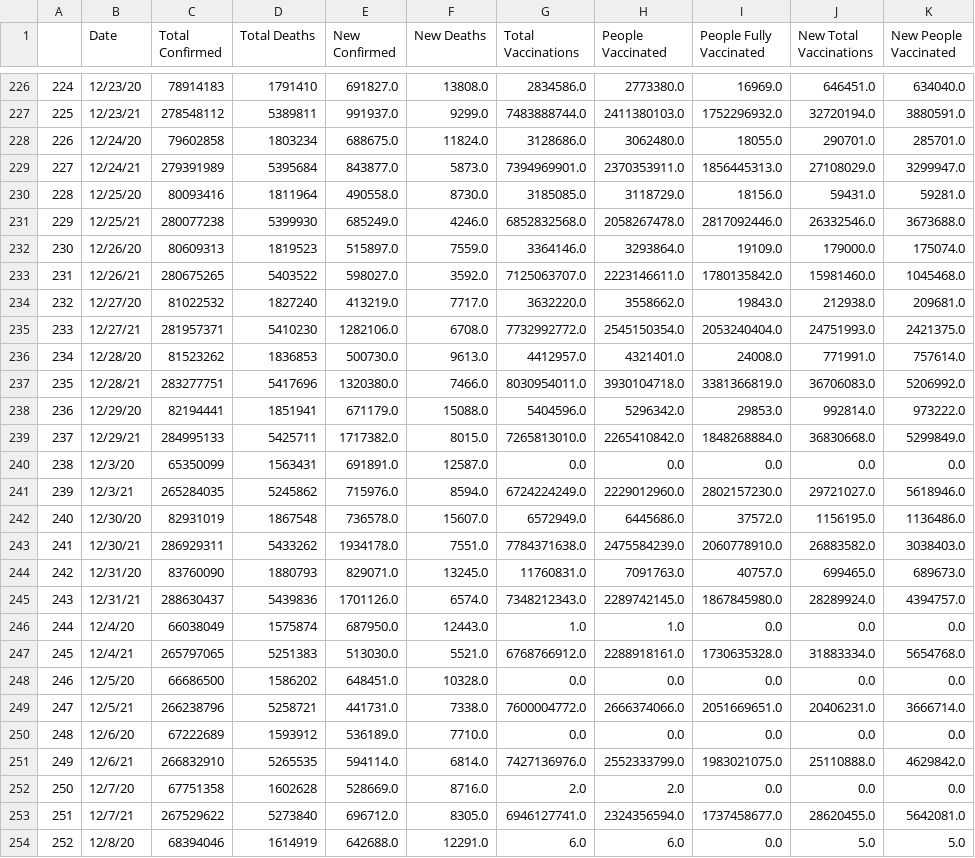
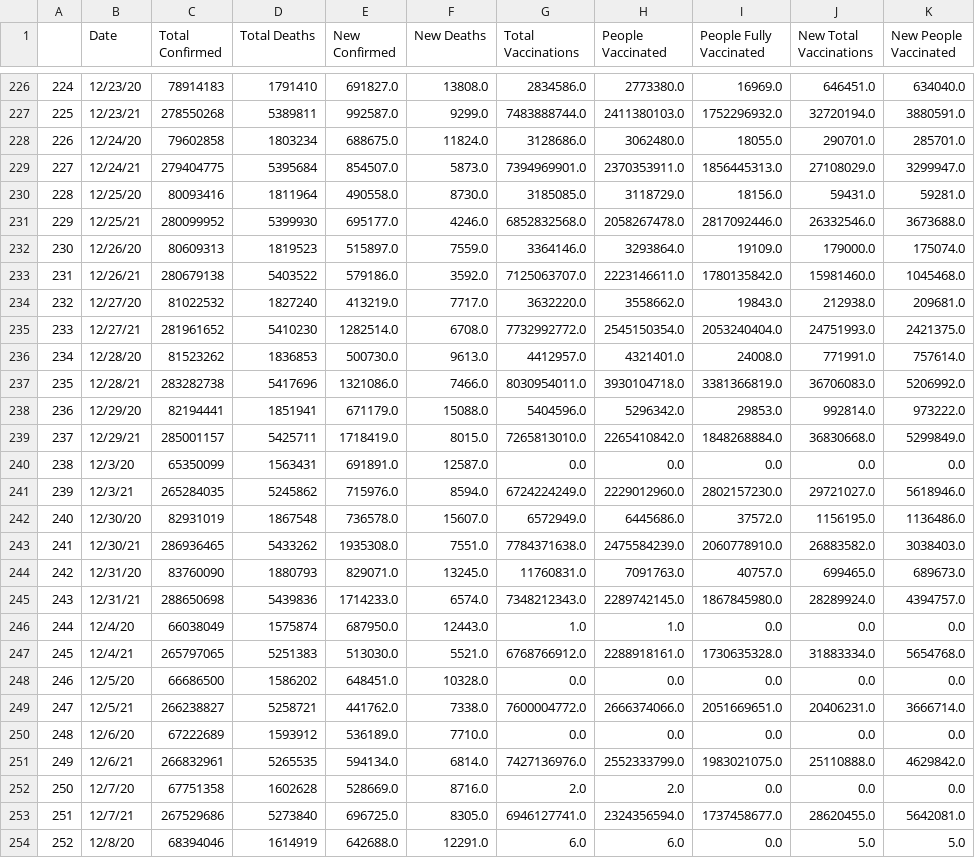
Before and after one commit to nu12/covid19-data, a CSV file: data/global_daily.csv, drawn as a sheet; only a part is shown, gaps mark what is left out; the diff covers the shown part only; the diff names each change by its address in the sheet, - before the commit and + after, or states it on an @@ line.

```diff
--- a/data/global_daily.csv
+++ b/data/global_daily.csv
-C227 (Total Confirmed): 278548112
+C227 (Total Confirmed): 278550268
-E227 (New Confirmed): 991937.0
+E227 (New Confirmed): 992587.0
-C229 (Total Confirmed): 279391989
+C229 (Total Confirmed): 279404775
-E229 (New Confirmed): 843877.0
+E229 (New Confirmed): 854507.0
-C231 (Total Confirmed): 280077238
+C231 (Total Confirmed): 280099952
-E231 (New Confirmed): 685249.0
+E231 (New Confirmed): 695177.0
-C233 (Total Confirmed): 280675265
+C233 (Total Confirmed): 280679138
-E233 (New Confirmed): 598027.0
+E233 (New Confirmed): 579186.0
-C235 (Total Confirmed): 281957371
+C235 (Total Confirmed): 281961652
-E235 (New Confirmed): 1282106.0
+E235 (New Confirmed): 1282514.0
-C237 (Total Confirmed): 283277751
+C237 (Total Confirmed): 283282738
-E237 (New Confirmed): 1320380.0
+E237 (New Confirmed): 1321086.0
-C239 (Total Confirmed): 284995133
+C239 (Total Confirmed): 285001157
-E239 (New Confirmed): 1717382.0
+E239 (New Confirmed): 1718419.0
-C243 (Total Confirmed): 286929311
+C243 (Total Confirmed): 286936465
-E243 (New Confirmed): 1934178.0
+E243 (New Confirmed): 1935308.0
-C245 (Total Confirmed): 288630437
+C245 (Total Confirmed): 288650698
-E245 (New Confirmed): 1701126.0
+E245 (New Confirmed): 1714233.0
-C249 (Total Confirmed): 266238796
+C249 (Total Confirmed): 266238827
-E249 (New Confirmed): 441731.0
+E249 (New Confirmed): 441762.0
-C251 (Total Confirmed): 266832910
+C251 (Total Confirmed): 266832961
-E251 (New Confirmed): 594114.0
+E251 (New Confirmed): 594134.0
-C253 (Total Confirmed): 267529622
+C253 (Total Confirmed): 267529686
-E253 (New Confirmed): 696712.0
+E253 (New Confirmed): 696725.0
```
Also changed, not shown: 130 edited cells elsewhere in this file.
